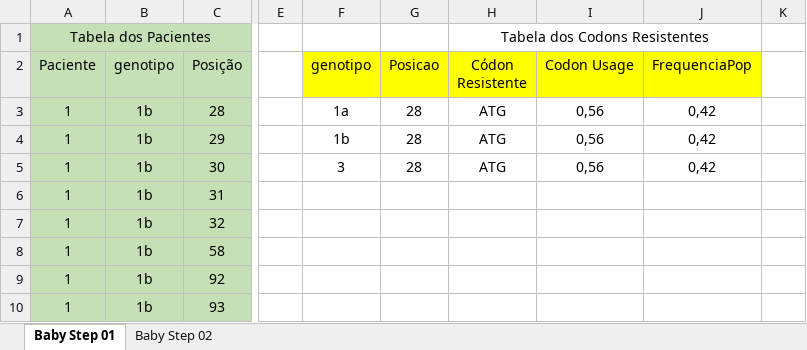
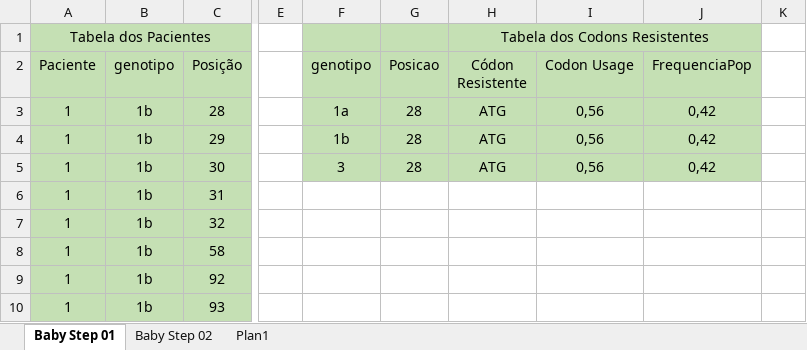
Before and after one commit to Douglas47/MasterDegreeHCV, an Excel workbook: Utils/Modelo de Tabela.xlsx, sheet Baby Step 01, drawn as a sheet; only a part is shown, gaps mark what is left out; values as stored, in another font and other column widths than the file's, no borders; the diff names each change by its address in the sheet, - before the commit and + after, or states it on an @@ line.

```diff
--- a/Utils/Modelo de Tabela.xlsx (sheet Baby Step 01)
+++ b/Utils/Modelo de Tabela.xlsx (sheet Baby Step 01)
+sheet tab: Plan1
-F1:J1 fill: none
+F1:J1 fill: #C5E0B4
-F2:J2 fill: #FFFF00
+F2:J2 fill: #C5E0B4
-F3:J5 fill: none
+F3:J5 fill: #C5E0B4
```
Also changed, not shown: Data/out of date/Tabela Resistências.xlsx, 5 other files.
